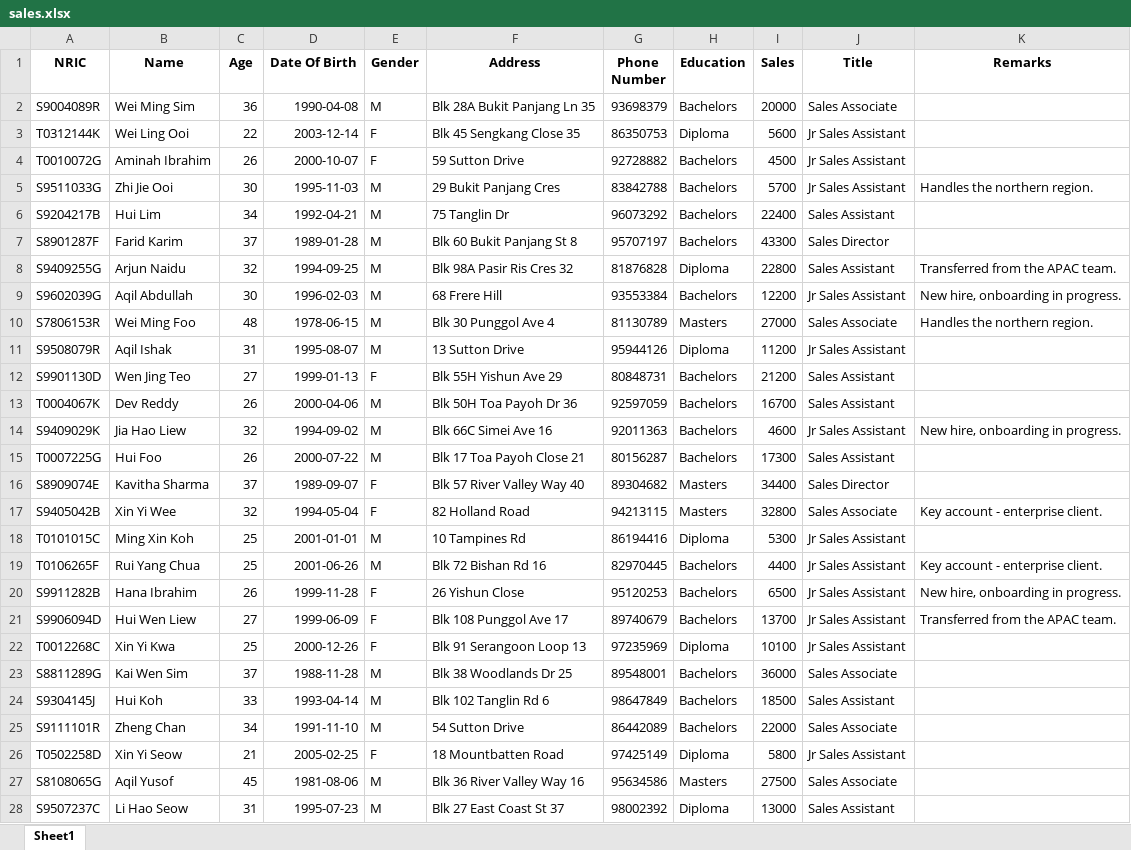
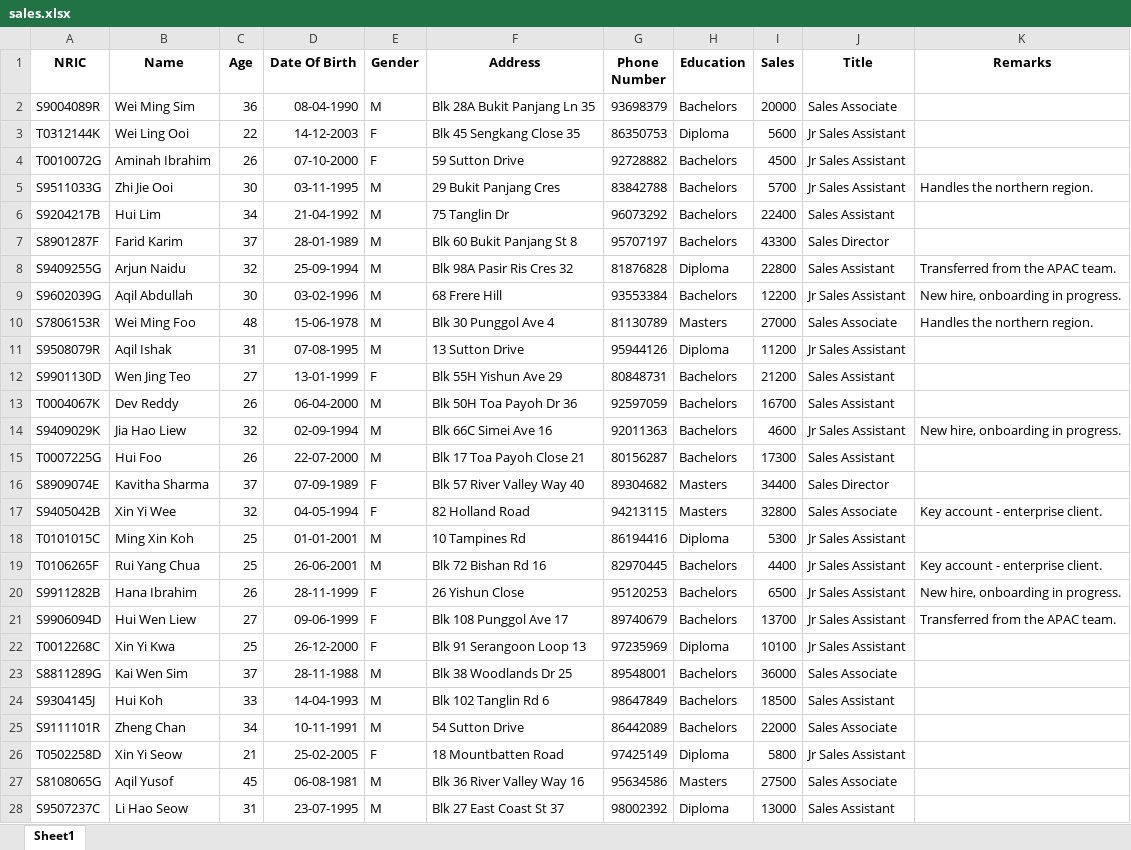
Before and after one commit to chenningg/approx, an Excel workbook: examples/sales.xlsx, sheet Sheet1, drawn as a sheet; only a part is shown; values as stored, in another font and other column widths than the file's, no borders; the diff covers the shown part only; the diff names each change by its address in the sheet, - before the commit and + after, or states it on an @@ line.

Commit message:
refactor: fix generation of data

```diff
--- a/examples/sales.xlsx (sheet Sheet1)
+++ b/examples/sales.xlsx (sheet Sheet1)
-D2 (Date Of Birth): 1990-04-08
+D2 (Date Of Birth): 08-04-1990
-D3 (Date Of Birth): 2003-12-14
+D3 (Date Of Birth): 14-12-2003
-D4 (Date Of Birth): 2000-10-07
+D4 (Date Of Birth): 07-10-2000
-D5 (Date Of Birth): 1995-11-03
+D5 (Date Of Birth): 03-11-1995
-D6 (Date Of Birth): 1992-04-21
+D6 (Date Of Birth): 21-04-1992
-D7 (Date Of Birth): 1989-01-28
+D7 (Date Of Birth): 28-01-1989
-D8 (Date Of Birth): 1994-09-25
+D8 (Date Of Birth): 25-09-1994
-D9 (Date Of Birth): 1996-02-03
+D9 (Date Of Birth): 03-02-1996
-D10 (Date Of Birth): 1978-06-15
+D10 (Date Of Birth): 15-06-1978
-D11 (Date Of Birth): 1995-08-07
+D11 (Date Of Birth): 07-08-1995
-D12 (Date Of Birth): 1999-01-13
+D12 (Date Of Birth): 13-01-1999
-D13 (Date Of Birth): 2000-04-06
+D13 (Date Of Birth): 06-04-2000
-D14 (Date Of Birth): 1994-09-02
+D14 (Date Of Birth): 02-09-1994
-D15 (Date Of Birth): 2000-07-22
+D15 (Date Of Birth): 22-07-2000
-D16 (Date Of Birth): 1989-09-07
+D16 (Date Of Birth): 07-09-1989
-D17 (Date Of Birth): 1994-05-04
+D17 (Date Of Birth): 04-05-1994
-D18 (Date Of Birth): 2001-01-01
+D18 (Date Of Birth): 01-01-2001
-D19 (Date Of Birth): 2001-06-26
+D19 (Date Of Birth): 26-06-2001
-D20 (Date Of Birth): 1999-11-28
+D20 (Date Of Birth): 28-11-1999
-D21 (Date Of Birth): 1999-06-09
+D21 (Date Of Birth): 09-06-1999
-D22 (Date Of Birth): 2000-12-26
+D22 (Date Of Birth): 26-12-2000
-D23 (Date Of Birth): 1988-11-28
+D23 (Date Of Birth): 28-11-1988
-D24 (Date Of Birth): 1993-04-14
+D24 (Date Of Birth): 14-04-1993
-D25 (Date Of Birth): 1991-11-10
+D25 (Date Of Birth): 10-11-1991
-D26 (Date Of Birth): 2005-02-25
+D26 (Date Of Birth): 25-02-2005
-D27 (Date Of Birth): 1981-08-06
+D27 (Date Of Birth): 06-08-1981
-D28 (Date Of Birth): 1995-07-23
+D28 (Date Of Birth): 23-07-1995
```
Also changed, not shown: 473 edited cells elsewhere in this sheet, 5 other files.
